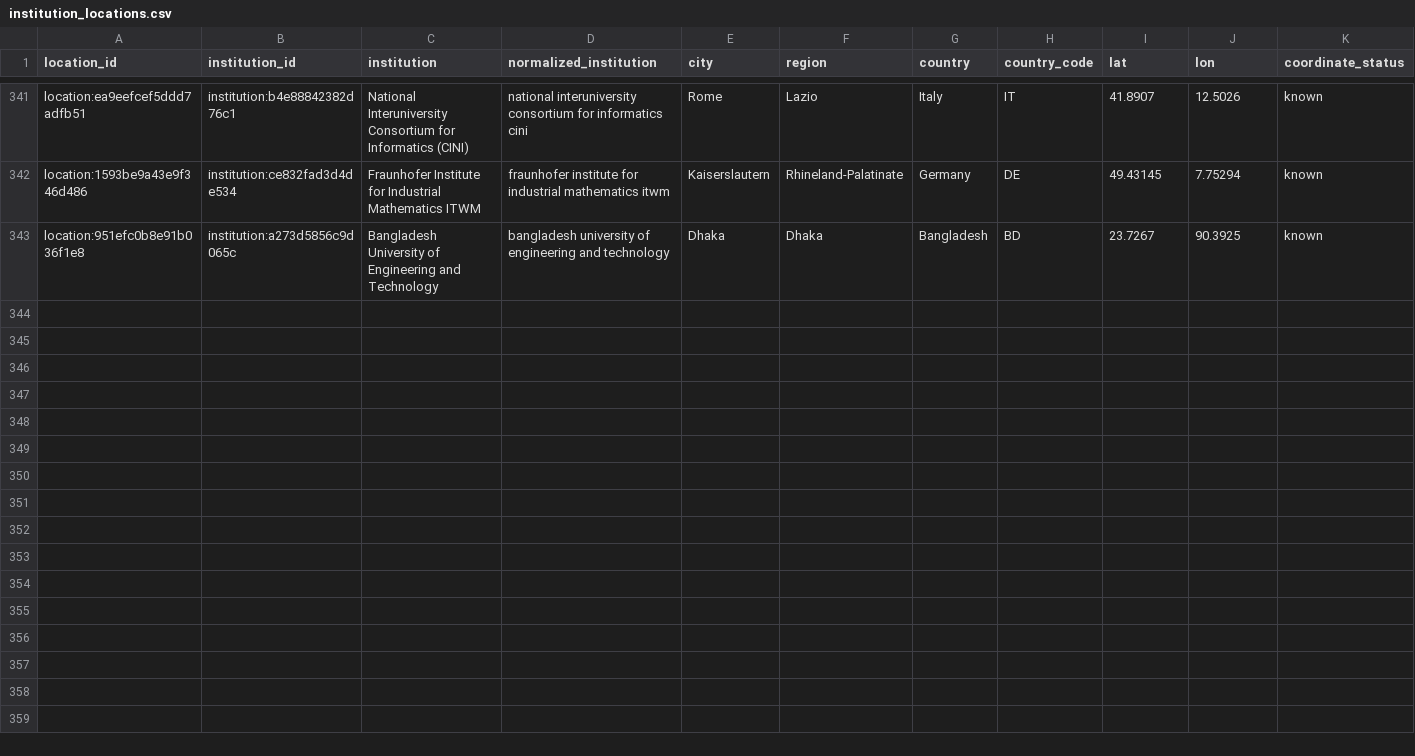
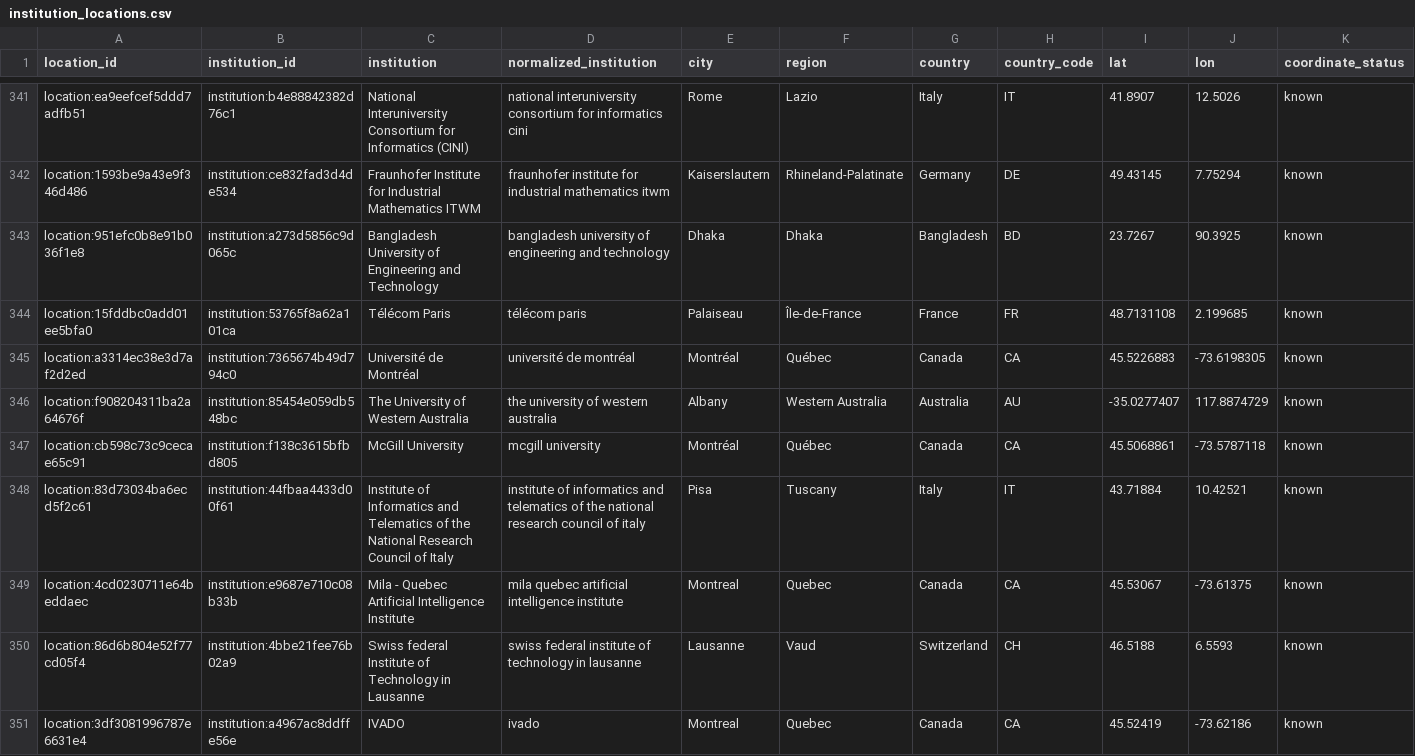
Before and after one commit to meiling-fdu/synthetic-image-research-map, a CSV file: data/curated/institution_locations.csv, drawn as a sheet; only a part is shown, gaps mark what is left out; rows hold the shown columns only; the diff names each change by its address in the sheet, - before the commit and + after, or states it on an @@ line.

```diff
--- a/data/curated/institution_locations.csv
+++ b/data/curated/institution_locations.csv
+row 344: location:15fddbc0add01ee5bfa0 | institution:53765f8a62a101ca | Télécom Paris | télécom paris | Palaiseau | Île-de-France | France | FR | 48.7131108 | 2.199685 | known
+row 345: location:a3314ec38e3d7af2d2ed | institution:7365674b49d794c0 | Université de Montréal | université de montréal | Montréal | Québec | Canada | CA | 45.5226883 | -73.6198305 | known
+row 346: location:f908204311ba2a64676f | institution:85454e059db548bc | The University of Western Australia | the university of western australia | Albany | Western Australia | Australia | AU | -35.0277407 | 117.8874729 | known
+row 347: location:cb598c73c9cecae65c91 | institution:f138c3615bfbd805 | McGill University | mcgill university | Montréal | Québec | Canada | CA | 45.5068861 | -73.5787118 | known
+row 348: location:83d73034ba6ecd5f2c61 | institution:44fbaa4433d00f61 | Institute of Informatics and Telematics of the National Research Council of Italy | institute of informatics and telematics of the national research council of italy | Pisa | Tuscany | Italy | IT | 43.71884 | 10.42521 | known
+row 349: location:4cd0230711e64beddaec | institution:e9687e710c08b33b | Mila - Quebec Artificial Intelligence Institute | mila quebec artificial intelligence institute | Montreal | Quebec | Canada | CA | 45.53067 | -73.61375 | known
+row 350: location:86d6b804e52f77cd05f4 | institution:4bbe21fee76b02a9 | Swiss federal Institute of Technology in Lausanne | swiss federal institute of technology in lausanne | Lausanne | Vaud | Switzerland | CH | 46.5188 | 6.5593 | known
+row 351: location:3df3081996787e6631e4 | institution:a4967ac8ddffe56e | IVADO | ivado | Montreal | Quebec | Canada | CA | 45.52419 | -73.62186 | known
```
Also changed, not shown: data/curated/institution_audit_log.csv, data/curated/institution_location_review.csv, 39 other files.
